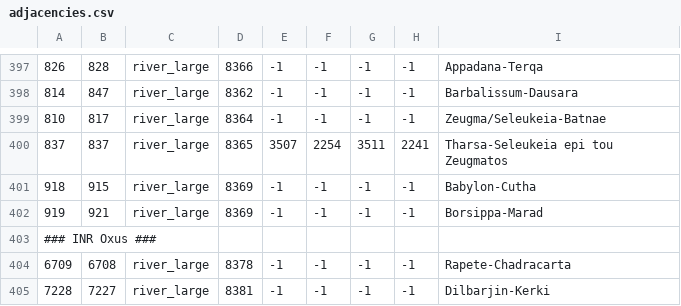
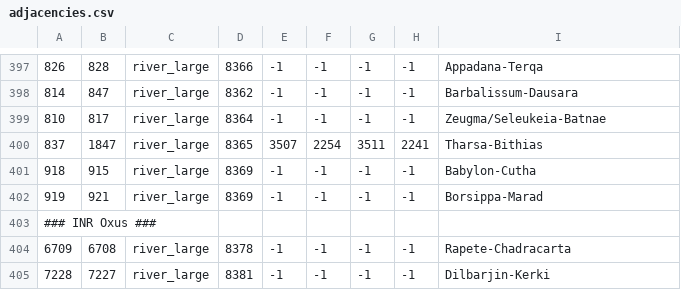
Before and after one commit to Imperator-Multiplayer-Community/huge_multiplayer_overhaul, a CSV file: map_data/adjacencies.csv, drawn as a sheet; only a part is shown, gaps mark what is left out; the diff names each change by its address in the sheet, - before the commit and + after, or states it on an @@ line.

```diff
--- a/map_data/adjacencies.csv
+++ b/map_data/adjacencies.csv
-B400: 837
+B400: 1847
-I400: Tharsa-Seleukeia epi tou Zeugmatos
+I400: Tharsa-Bithias
```
Also changed, not shown: 9 other files.
